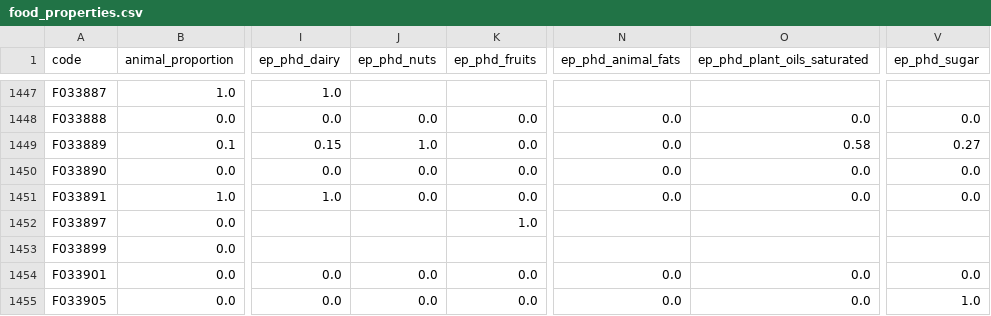
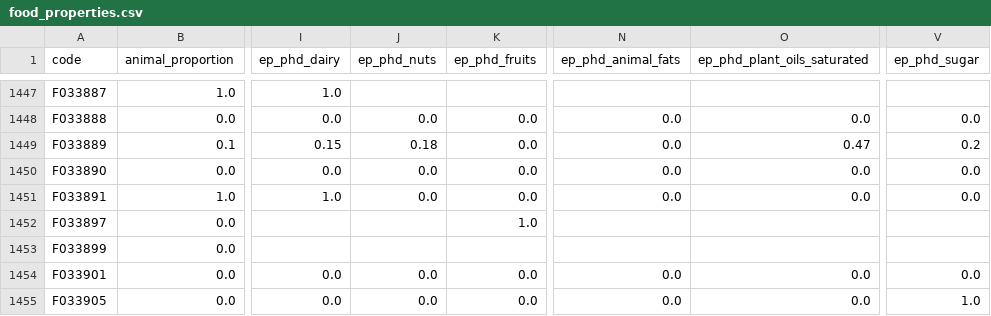
Before and after one commit to elinakettunen/foodmetrics, a CSV file: food_properties.csv, drawn as a sheet; only a part is shown, gaps mark what is left out; the diff names each change by its address in the sheet, - before the commit and + after, or states it on an @@ line.

Commit message:
Fix F033889 nut-chocolate ep_phd allocation
Disaggregate nuts (hazelnuts 15% by weight ~ 18% energy), dairy,
cocoa butter, and sugar based on ingredient list and energy density
estimates instead of nuts=1.0; now sums to 1.0

```diff
--- a/food_properties.csv
+++ b/food_properties.csv
-J1449 (ep_phd_nuts): 1.0
+J1449 (ep_phd_nuts): 0.18
-O1449 (ep_phd_plant_oils_saturated): 0.58
+O1449 (ep_phd_plant_oils_saturated): 0.47
-V1449 (ep_phd_sugar): 0.27
+V1449 (ep_phd_sugar): 0.2
```
